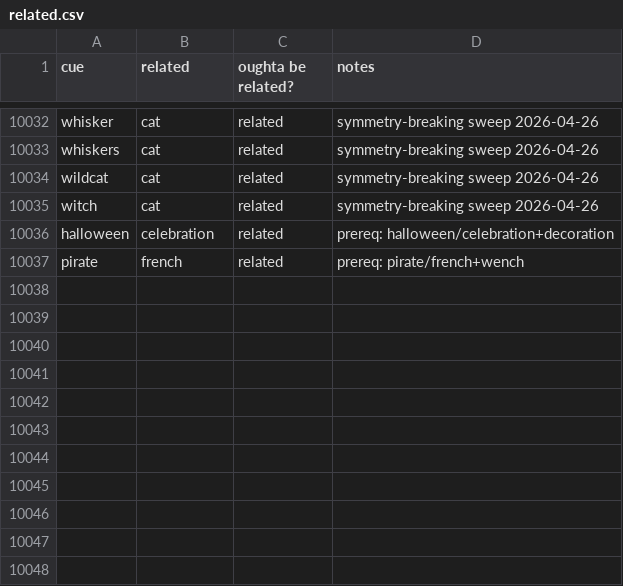
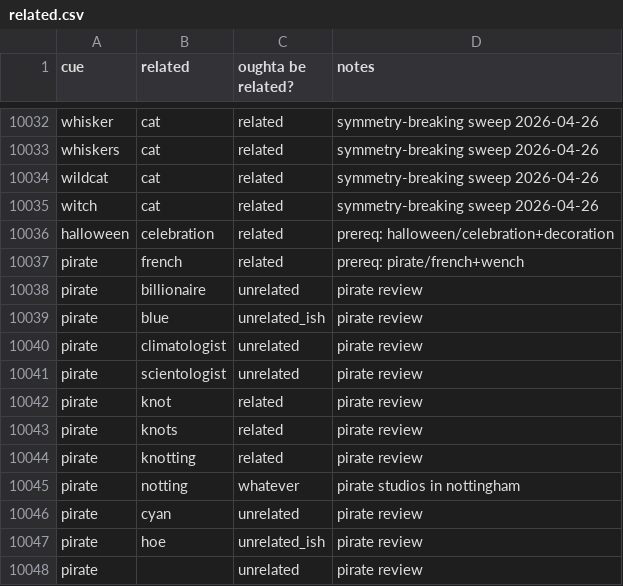
Before and after one commit to paceheart/rhymecrime, a CSV file: spec/related.csv, drawn as a sheet; only a part is shown, gaps mark what is left out; the diff names each change by its address in the sheet, - before the commit and + after, or states it on an @@ line.

```diff
--- a/spec/related.csv
+++ b/spec/related.csv
+row 10038: pirate | billionaire | unrelated | pirate review
+row 10039: pirate | blue | unrelated_ish | pirate review
+row 10040: pirate | climatologist | unrelated | pirate review
+row 10041: pirate | scientologist | unrelated | pirate review
+row 10042: pirate | knot | related | pirate review
+row 10043: pirate | knots | related | pirate review
+row 10044: pirate | knotting | related | pirate review
+row 10045: pirate | notting | whatever | pirate studios in nottingham
+row 10046: pirate | cyan | unrelated | pirate review
+row 10047: pirate | hoe | unrelated_ish | pirate review
+row 10048: pirate |  | unrelated | pirate review
```
Also changed, not shown: spec/spelling.csv, 20 other files.
